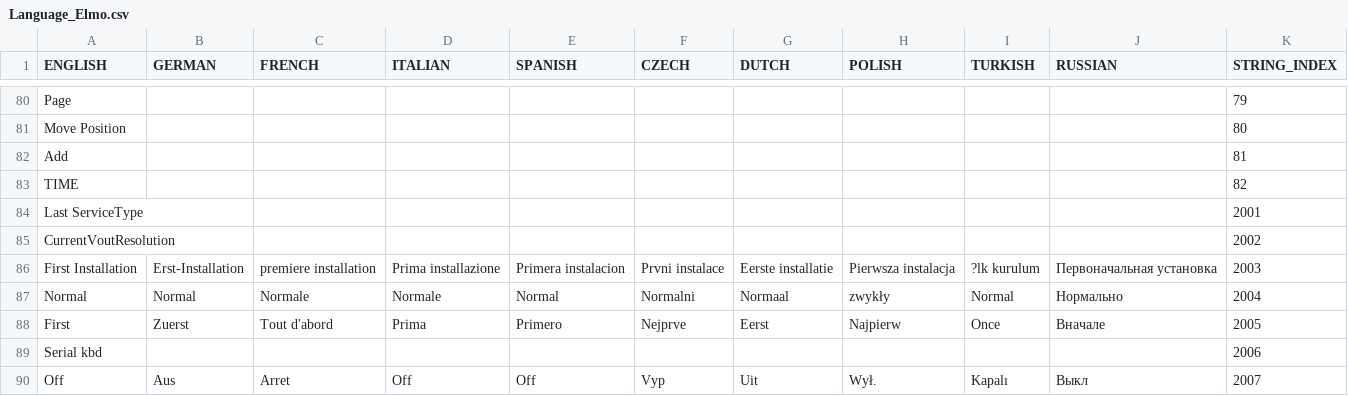
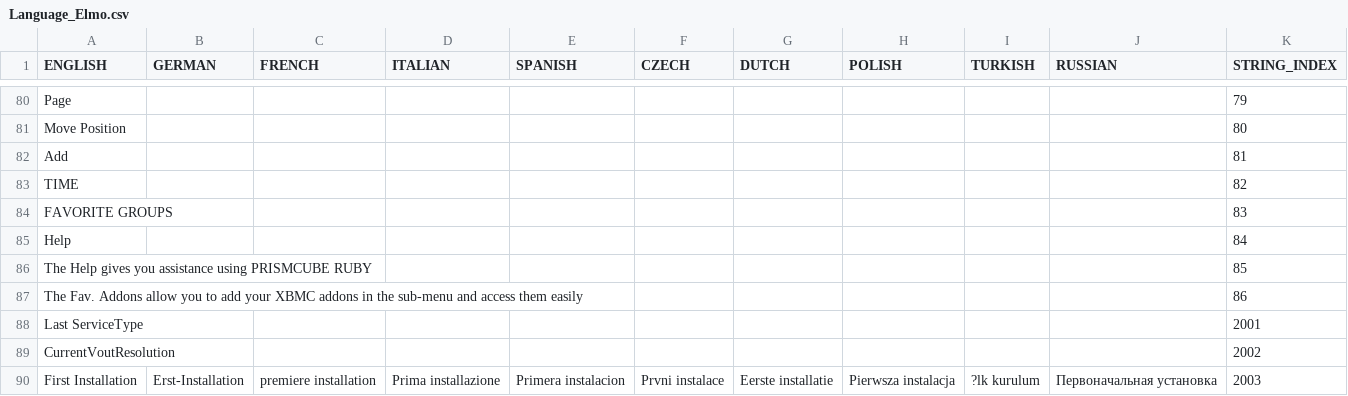
Before and after one commit to prismcube/script.mbox, a CSV file: pvr/gui/windows/Language_Elmo.csv, drawn as a sheet; only a part is shown, gaps mark what is left out; the shorter side is filled out with more unchanged rows; the diff covers the shown part only; the diff names each change by its address in the sheet, - before the commit and + after, or states it on an @@ line.

```diff
--- a/pvr/gui/windows/Language_Elmo.csv
+++ b/pvr/gui/windows/Language_Elmo.csv
+row 84: FAVORITE GROUPS |  |  |  |  |  |  |  |  |  | 83
+row 85: Help |  |  |  |  |  |  |  |  |  | 84
+row 86: The Help gives you assistance using PRISMCUBE RUBY |  |  |  |  |  |  |  |  |  | 85
+row 87: The Fav. Addons allow you to add your XBMC addons in the sub-menu and access them easily |  |  |  |  |  |  |  |  |  | 86
```
Also changed, not shown: 47 added rows elsewhere in this file, 2 other files.
